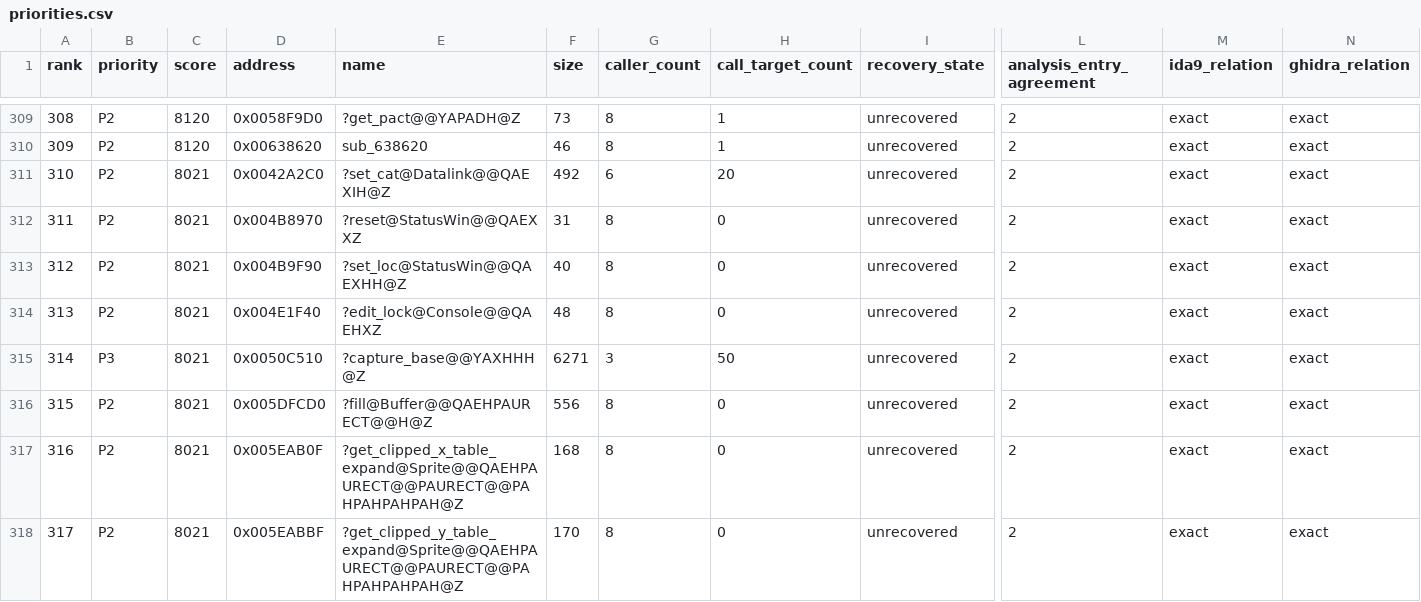
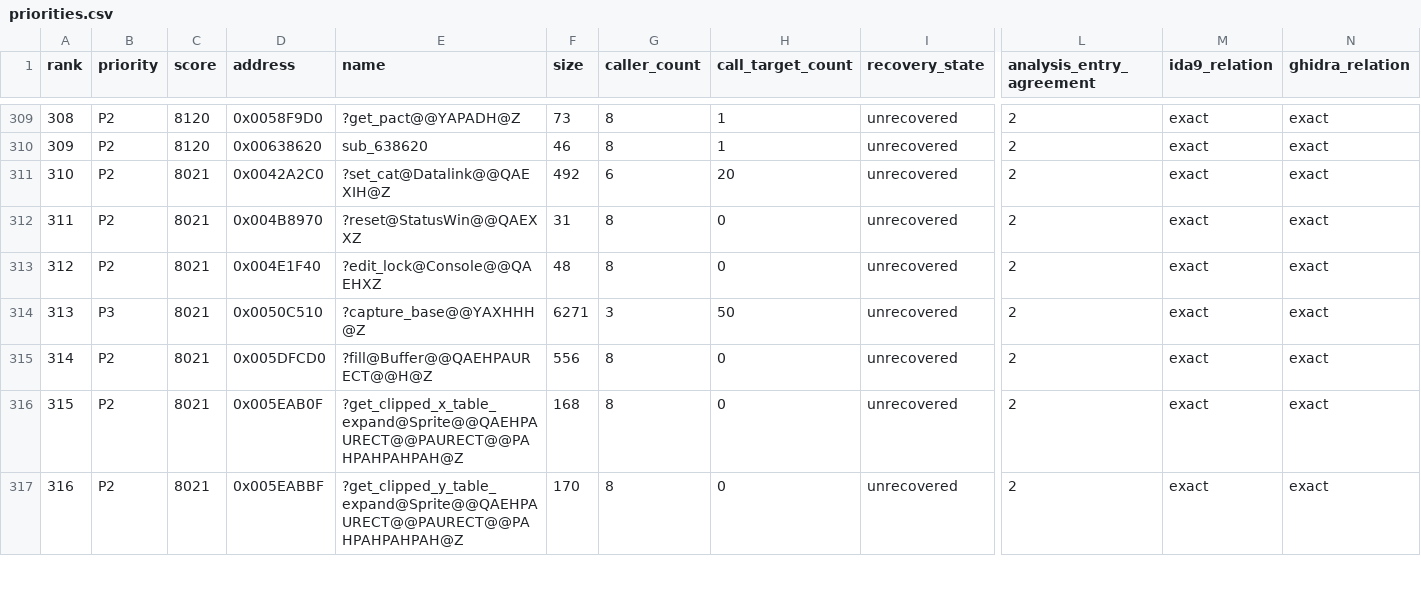
Before and after one commit to fran6co/OpenSMACX, a CSV file: docs/recovery/priorities.csv, drawn as a sheet; only a part is shown, gaps mark what is left out; removed rows and columns are numbered as before the commit, all else as after; rows hold the shown columns only; the diff names each change by its address in the sheet, - before the commit and + after, or states it on an @@ line.

```diff
--- a/docs/recovery/priorities.csv
+++ b/docs/recovery/priorities.csv
-row 313: 312 | P2 | 8021 | 0x004B9F90 | ?set_loc@StatusWin@@QAEXHH@Z | 40 | 8 | 0 | unrecovered | 2 | exact | exact
@@ column A (rank) renumbered from row 313 down @@
```
Also changed, not shown: docs/recovery-redirects.csv, 9 other files.
